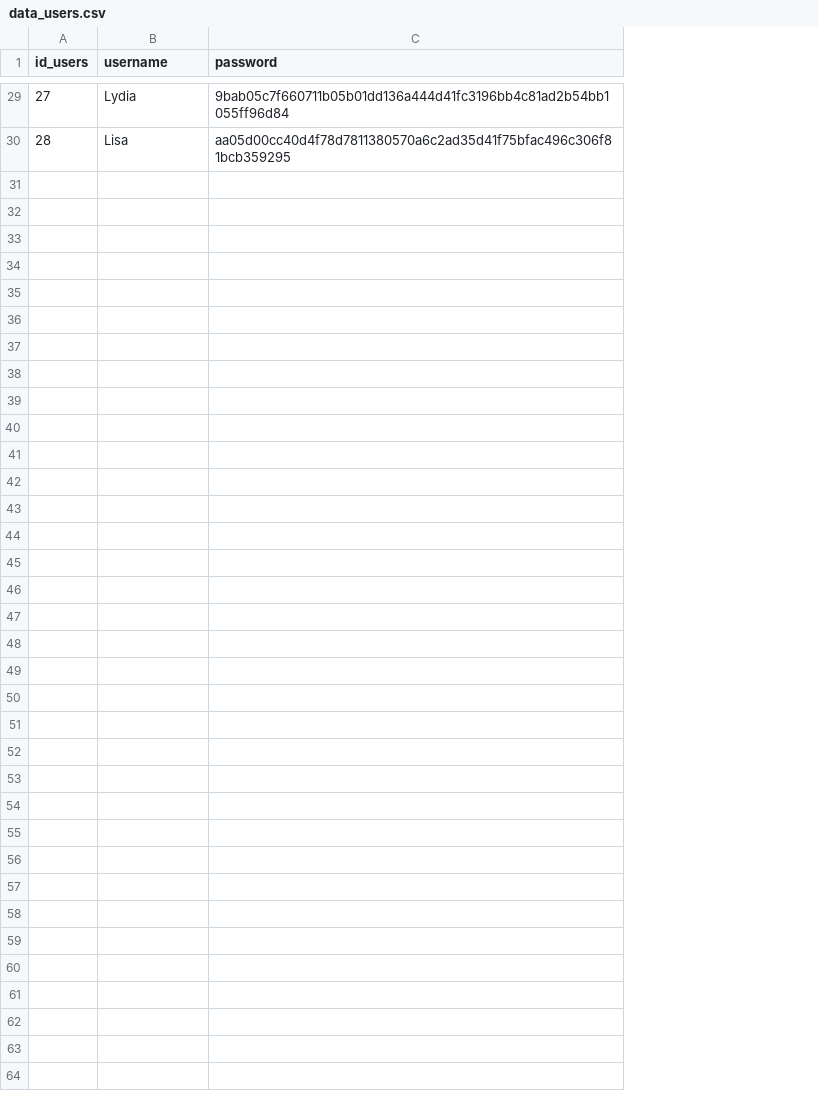
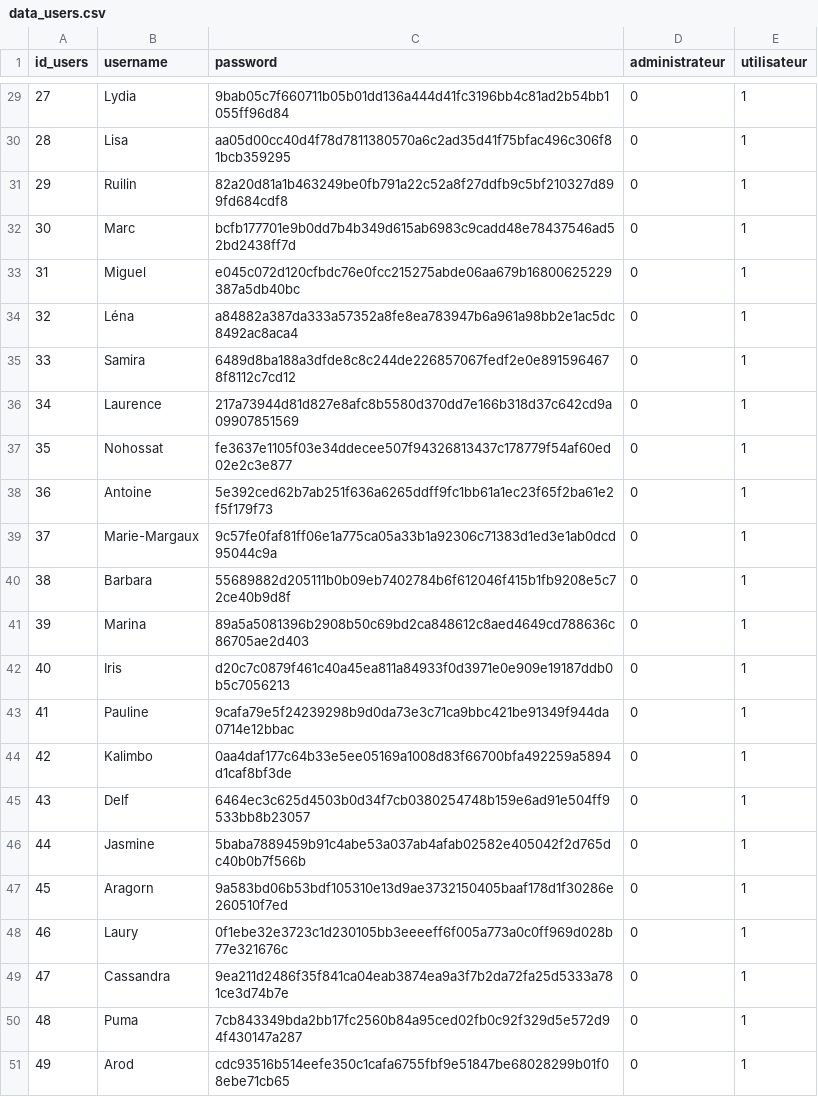
Before and after one commit to Lydu7979/Projet-chef-d-oeuvre-bon-, a CSV file: Base_données/data_users.csv, drawn as a sheet; only a part is shown, gaps mark what is left out; the diff names each change by its address in the sheet, - before the commit and + after, or states it on an @@ line.

```diff
--- a/Base_données/data_users.csv
+++ b/Base_données/data_users.csv
+column D (administrateur), rows 29-30: 0 | 0
+column E (utilisateur), rows 29-30: 1 | 1
+row 31: 29 | Ruilin | 82a20d81a1b463249be0fb791a22c52a8f27ddfb9c5bf210327d899fd684cdf8 | 0 | 1
+row 32: 30 | Marc | bcfb177701e9b0dd7b4b349d615ab6983c9cadd48e78437546ad52bd2438ff7d | 0 | 1
+row 33: 31 | Miguel | e045c072d120cfbdc76e0fcc215275abde06aa679b16800625229387a5db40bc | 0 | 1
+row 34: 32 | Léna | a84882a387da333a57352a8fe8ea783947b6a961a98bb2e1ac5dc8492ac8aca4 | 0 | 1
+row 35: 33 | Samira | 6489d8ba188a3dfde8c8c244de226857067fedf2e0e8915964678f8112c7cd12 | 0 | 1
+row 36: 34 | Laurence | 217a73944d81d827e8afc8b5580d370dd7e166b318d37c642cd9a09907851569 | 0 | 1
+row 37: 35 | Nohossat | fe3637e1105f03e34ddecee507f94326813437c178779f54af60ed02e2c3e877 | 0 | 1
+row 38: 36 | Antoine | 5e392ced62b7ab251f636a6265ddff9fc1bb61a1ec23f65f2ba61e2f5f179f73 | 0 | 1
+row 39: 37 | Marie-Margaux | 9c57fe0faf81ff06e1a775ca05a33b1a92306c71383d1ed3e1ab0dcd95044c9a | 0 | 1
+row 40: 38 | Barbara | 55689882d205111b0b09eb7402784b6f612046f415b1fb9208e5c72ce40b9d8f | 0 | 1
+row 41: 39 | Marina | 89a5a5081396b2908b50c69bd2ca848612c8aed4649cd788636c86705ae2d403 | 0 | 1
+row 42: 40 | Iris | d20c7c0879f461c40a45ea811a84933f0d3971e0e909e19187ddb0b5c7056213 | 0 | 1
+row 43: 41 | Pauline | 9cafa79e5f24239298b9d0da73e3c71ca9bbc421be91349f944da0714e12bbac | 0 | 1
+row 44: 42 | Kalimbo | 0aa4daf177c64b33e5ee05169a1008d83f66700bfa492259a5894d1caf8bf3de | 0 | 1
+row 45: 43 | Delf | 6464ec3c625d4503b0d34f7cb0380254748b159e6ad91e504ff9533bb8b23057 | 0 | 1
+row 46: 44 | Jasmine | 5baba7889459b91c4abe53a037ab4afab02582e405042f2d765dc40b0b7f566b | 0 | 1
+row 47: 45 | Aragorn | 9a583bd06b53bdf105310e13d9ae3732150405baaf178d1f30286e260510f7ed | 0 | 1
+row 48: 46 | Laury | 0f1ebe32e3723c1d230105bb3eeeeff6f005a773a0c0ff969d028b77e321676c | 0 | 1
+row 49: 47 | Cassandra | 9ea211d2486f35f841ca04eab3874ea9a3f7b2da72fa25d5333a781ce3d74b7e | 0 | 1
+row 50: 48 | Puma | 7cb843349bda2bb17fc2560b84a95ced02fb0c92f329d5e572d94f430147a287 | 0 | 1
+row 51: 49 | Arod | cdc93516b514eefe350c1cafa6755fbf9e51847be68028299b01f08ebe71cb65 | 0 | 1
```
Also changed, not shown: 6 other files.
